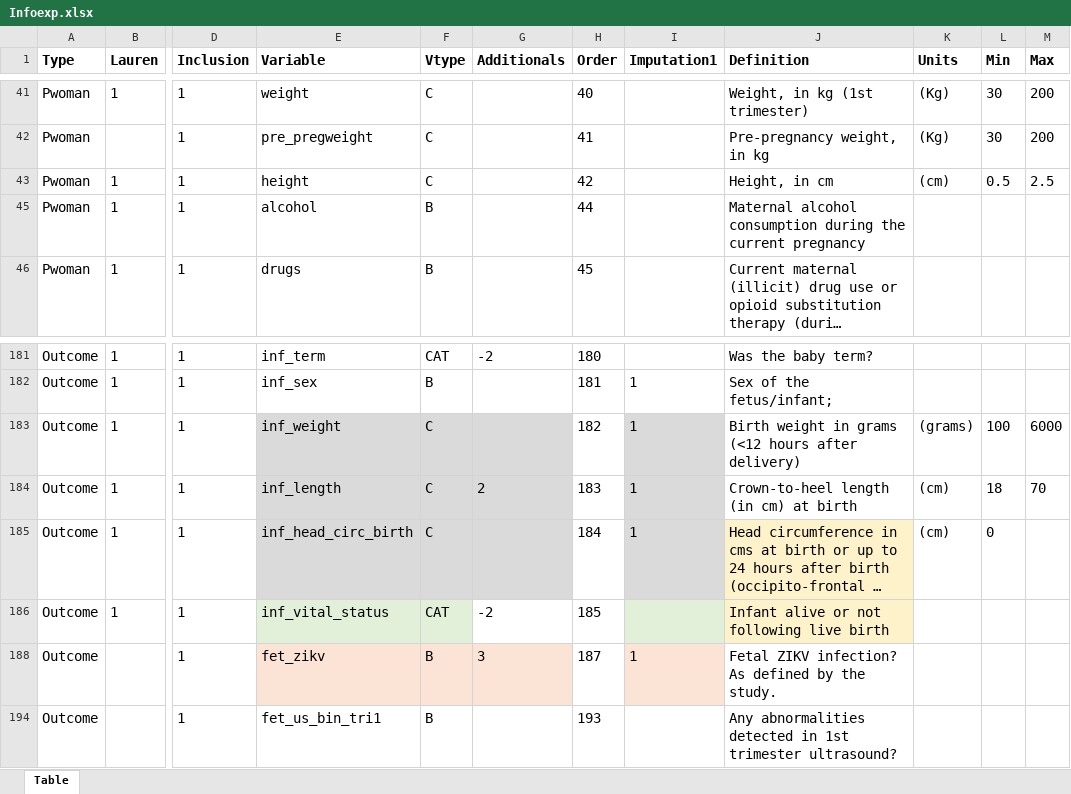
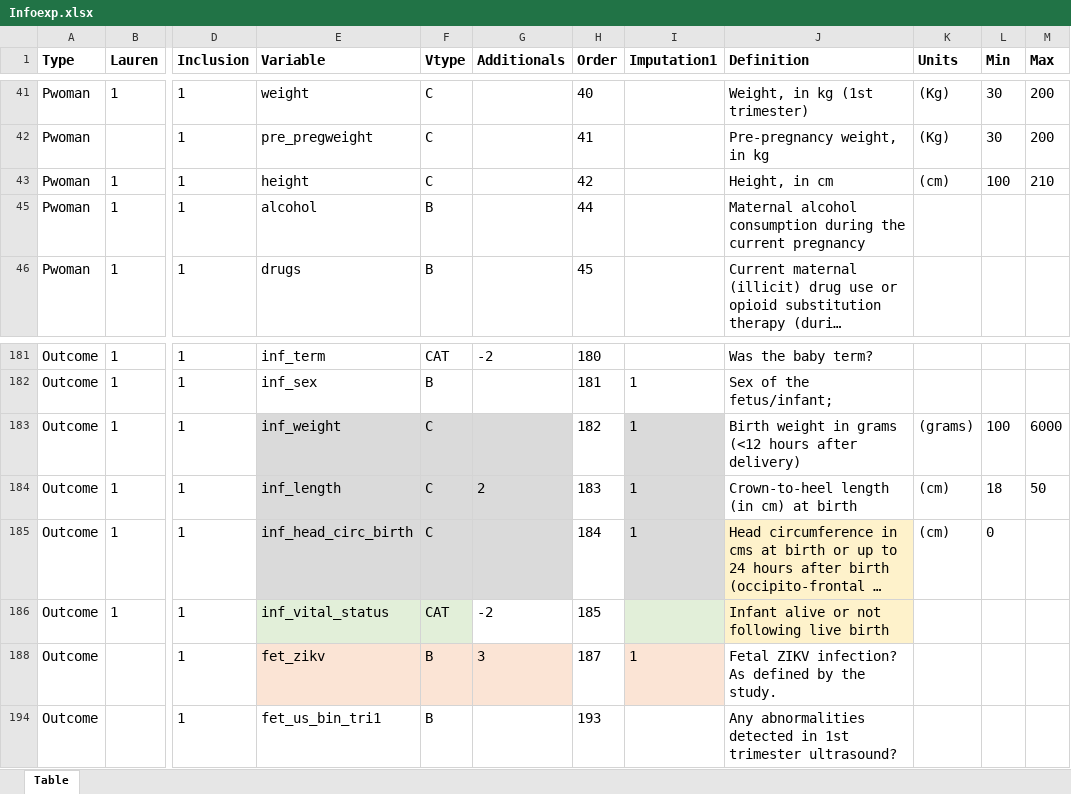
Before and after one commit to johamunoz/Zika_imputation, an Excel workbook: 1_Input_data/Infoexp.xlsx, sheet Table, drawn as a sheet; only a part is shown, gaps mark what is left out; long unchanged cells end in …; values as stored, in another font and other column widths than the file's, no borders; conditional formats not drawn; the diff names each change by its address in the sheet, - before the commit and + after, or states it on an @@ line.

Commit message:
Plausible values

```diff
--- a/1_Input_data/Infoexp.xlsx (sheet Table)
+++ b/1_Input_data/Infoexp.xlsx (sheet Table)
-L43 (Min): 0.5
+L43 (Min): 100
-M43 (Max): 2.5
+M43 (Max): 210
-M184 (Max): 70
+M184 (Max): 50
```
Also changed, not shown: 3 other files.
